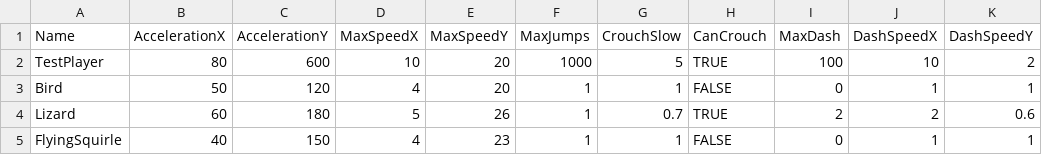
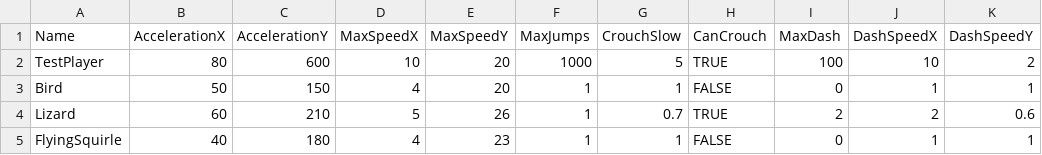
Before and after one commit to werignac/Environmental-Shenanigans, a CSV file: Data/PlayerData.csv, drawn as a sheet; only a part is shown; the diff names each change by its address in the sheet, - before the commit and + after, or states it on an @@ line.

Commit message:
MessingWithReflection+Jump
Made jump bigger, and difference between short hop and full jump smaller. Made reflection reflect more.

```diff
--- a/Data/PlayerData.csv
+++ b/Data/PlayerData.csv
-C3 (AccelerationY): 120
+C3 (AccelerationY): 150
-C4 (AccelerationY): 180
+C4 (AccelerationY): 210
-C5 (AccelerationY): 150
+C5 (AccelerationY): 180
```
Also changed, not shown: 3 other files.
